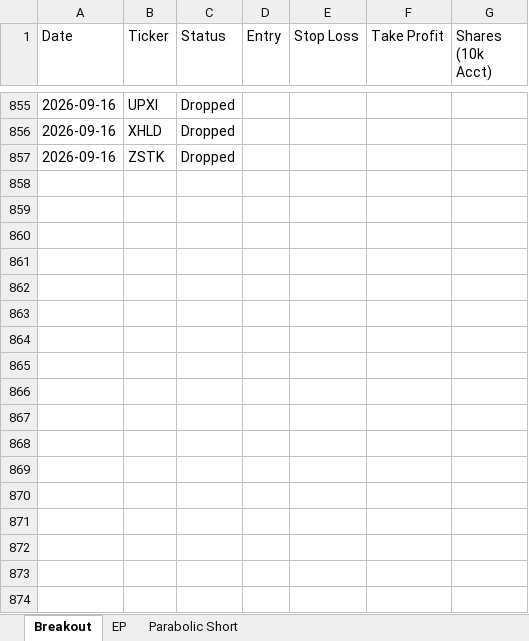
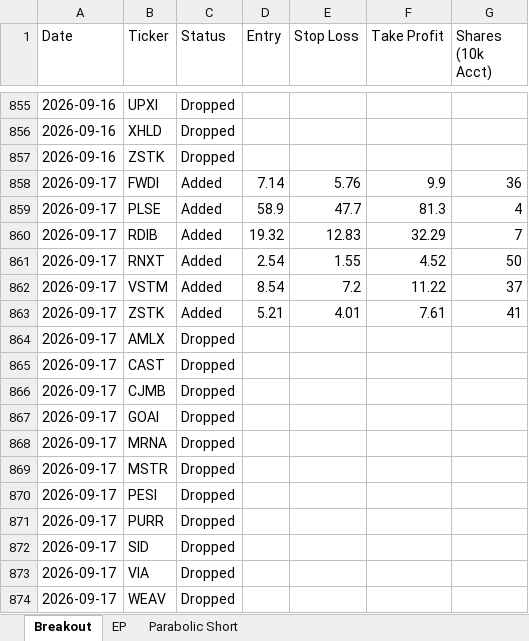
Before and after one commit to petarpanchev-lgtm/bug-free-umbrella, an Excel workbook: screener_history.xlsx, sheet Breakout, drawn as a sheet; only a part is shown, gaps mark what is left out; values as stored, in another font and other column widths than the file's, no borders; the diff names each change by its address in the sheet, - before the commit and + after, or states it on an @@ line.

```diff
--- a/screener_history.xlsx (sheet Breakout)
+++ b/screener_history.xlsx (sheet Breakout)
+row 858: 2026-09-17 | FWDI | Added | 7.14 | 5.76 | 9.9 | 36
+row 859: 2026-09-17 | PLSE | Added | 58.9 | 47.7 | 81.3 | 4
+row 860: 2026-09-17 | RDIB | Added | 19.32 | 12.83 | 32.29 | 7
+row 861: 2026-09-17 | RNXT | Added | 2.54 | 1.55 | 4.52 | 50
+row 862: 2026-09-17 | VSTM | Added | 8.54 | 7.2 | 11.22 | 37
+row 863: 2026-09-17 | ZSTK | Added | 5.21 | 4.01 | 7.61 | 41
+row 864: 2026-09-17 | AMLX | Dropped
+row 865: 2026-09-17 | CAST | Dropped
+row 866: 2026-09-17 | CJMB | Dropped
+row 867: 2026-09-17 | GOAI | Dropped
+row 868: 2026-09-17 | MRNA | Dropped
+row 869: 2026-09-17 | MSTR | Dropped
+row 870: 2026-09-17 | PESI | Dropped
+row 871: 2026-09-17 | PURR | Dropped
+row 872: 2026-09-17 | SID | Dropped
+row 873: 2026-09-17 | VIA | Dropped
+row 874: 2026-09-17 | WEAV | Dropped
```
Also changed, not shown: sheet EP, sheet Parabolic Short.
